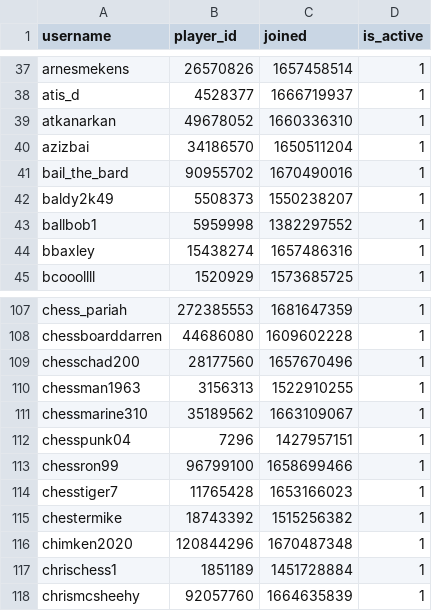
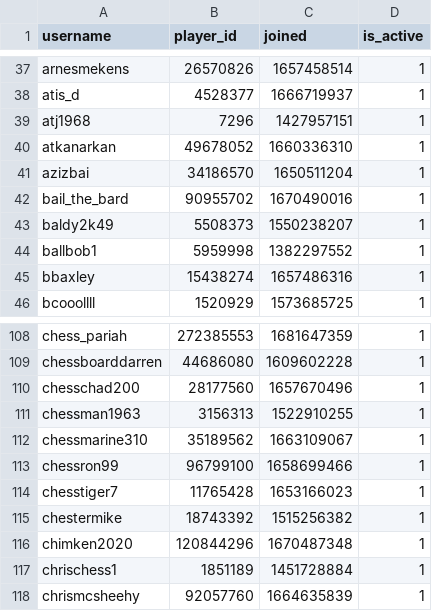
Before and after one commit to Sootopolis/chess-club-admin-system, a CSV file: csv_files/the-great-british-empire/members.csv, drawn as a sheet; only a part is shown, gaps mark what is left out; removed rows and columns are numbered as before the commit, all else as after; the diff names each change by its address in the sheet, - before the commit and + after, or states it on an @@ line.

```diff
--- a/csv_files/the-great-british-empire/members.csv
+++ b/csv_files/the-great-british-empire/members.csv
+row 39: atj1968 | 7296 | 1427957151 | 1
-row 112: chesspunk04 | 7296 | 1427957151 | 1
```
Also changed, not shown: csv_files/devon-chess/members.csv.
